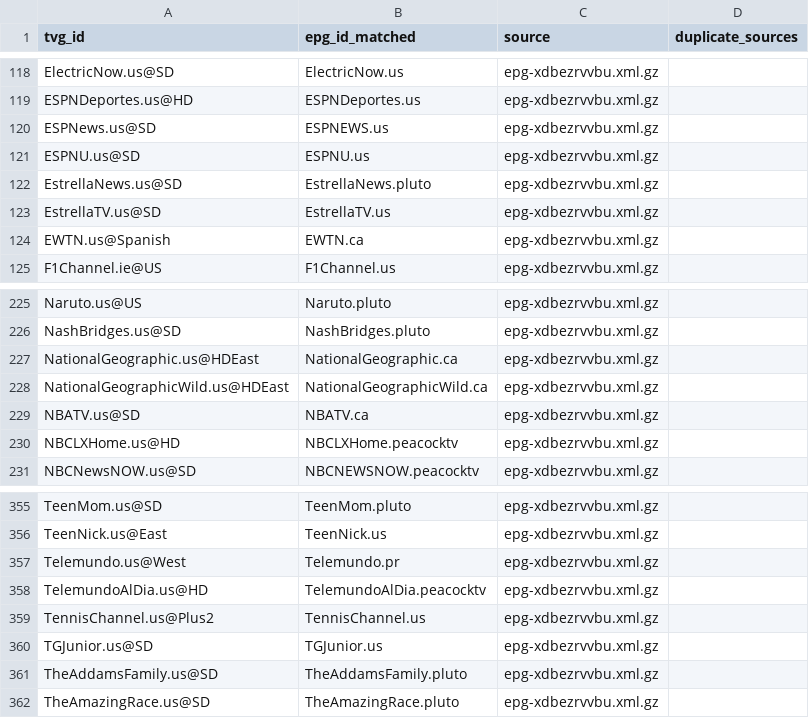
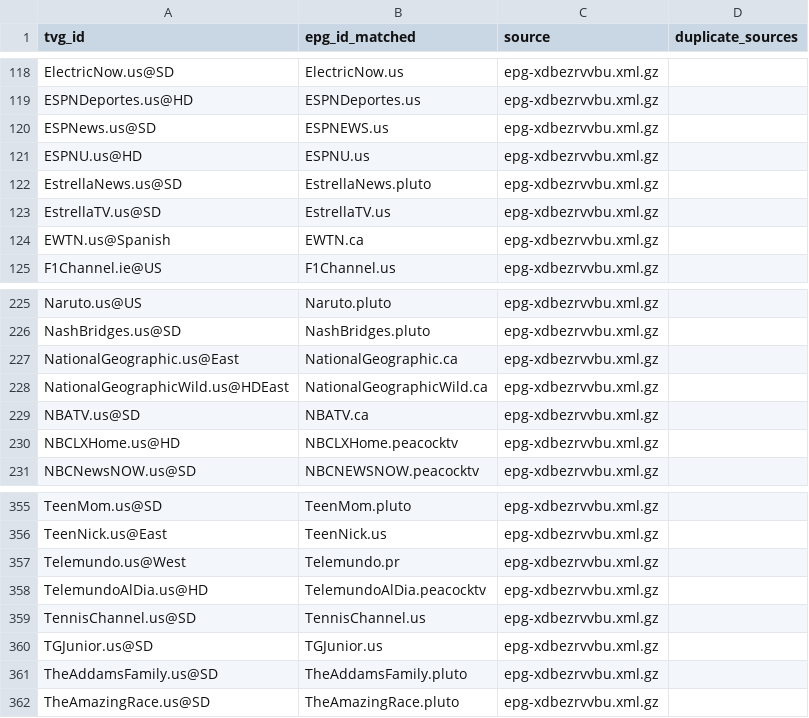
Before and after one commit to umarjamilpc/EPG-LIST-GEN, a CSV file: epgs/US/reports/urls-matched.csv, drawn as a sheet; only a part is shown, gaps mark what is left out.

```diff
--- a/epgs/US/reports/urls-matched.csv
+++ b/epgs/US/reports/urls-matched.csv
@@ -120,3 +120,3 @@ ESPNDeportes.us@HD,ESPNDeportes.us,epg-xdbezrvvbu.xml.gz,
 ESPNews.us@SD,ESPNEWS.us,epg-xdbezrvvbu.xml.gz,
-ESPNU.us@SD,ESPNU.us,epg-xdbezrvvbu.xml.gz,
+ESPNU.us@HD,ESPNU.us,epg-xdbezrvvbu.xml.gz,
 EstrellaNews.us@SD,EstrellaNews.pluto,epg-xdbezrvvbu.xml.gz,
@@ -226,3 +226,3 @@ Naruto.us@US,Naruto.pluto,epg-xdbezrvvbu.xml.gz,
 NashBridges.us@SD,NashBridges.pluto,epg-xdbezrvvbu.xml.gz,
-NationalGeographic.us@HDEast,NationalGeographic.ca,epg-xdbezrvvbu.xml.gz,
+NationalGeographic.us@East,NationalGeographic.ca,epg-xdbezrvvbu.xml.gz,
 NationalGeographicWild.us@HDEast,NationalGeographicWild.ca,epg-xdbezrvvbu.xml.gz,
@@ -358,3 +358,3 @@ Telemundo.us@West,Telemundo.pr,epg-xdbezrvvbu.xml.gz,
 TelemundoAlDia.us@HD,TelemundoAlDia.peacocktv,epg-xdbezrvvbu.xml.gz,
-TennisChannel.us@Plus2,TennisChannel.us,epg-xdbezrvvbu.xml.gz,
+TennisChannel.us@SD,TennisChannel.us,epg-xdbezrvvbu.xml.gz,
 TGJunior.us@SD,TGJunior.us,epg-xdbezrvvbu.xml.gz,
```
Also changed, not shown: epgs/US/reports/grabber-matched.csv, epgs/US/reports/merge-matched.csv, 12 other files.
